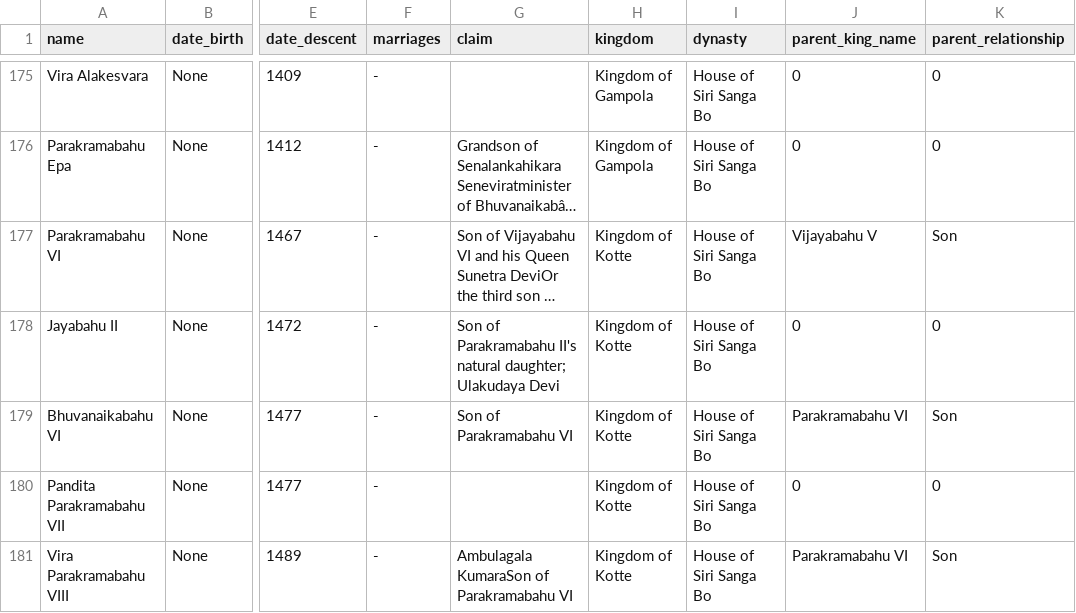
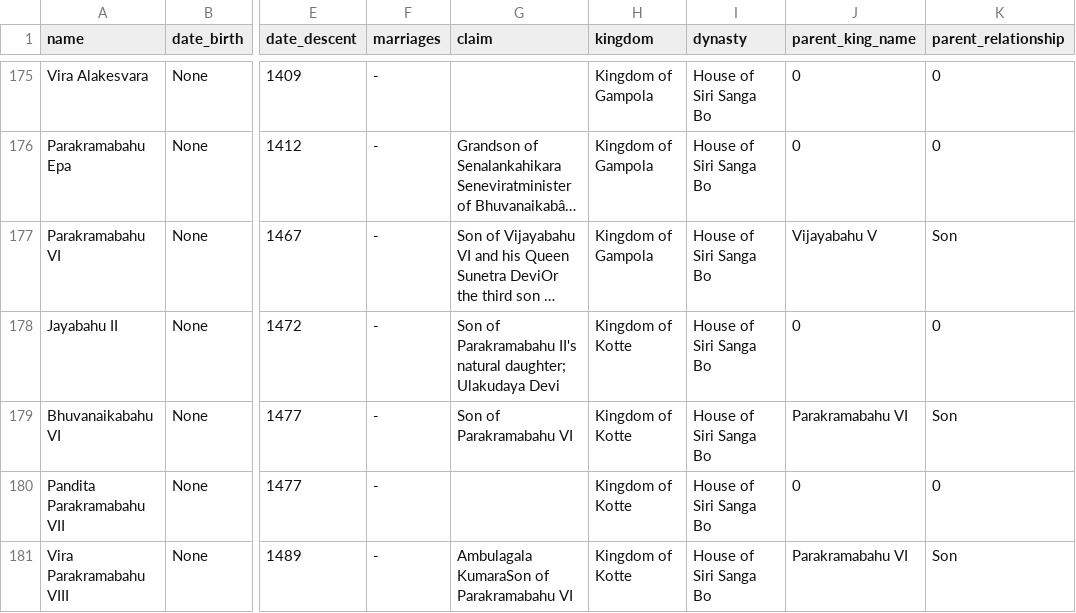
Before and after one commit to nuuuwan/misc-sl-data, a CSV file: history.wikipedia.sl_kings.csv, drawn as a sheet; only a part is shown, gaps mark what is left out; long unchanged cells end in …; the diff covers the shown part only; the diff names each change by its address in the sheet, - before the commit and + after, or states it on an @@ line.

```diff
--- a/history.wikipedia.sl_kings.csv
+++ b/history.wikipedia.sl_kings.csv
-H177 (kingdom): Kingdom of Kotte
+H177 (kingdom): Kingdom of Gampola
```
Also changed, not shown: 30 edited cells elsewhere in this file.
